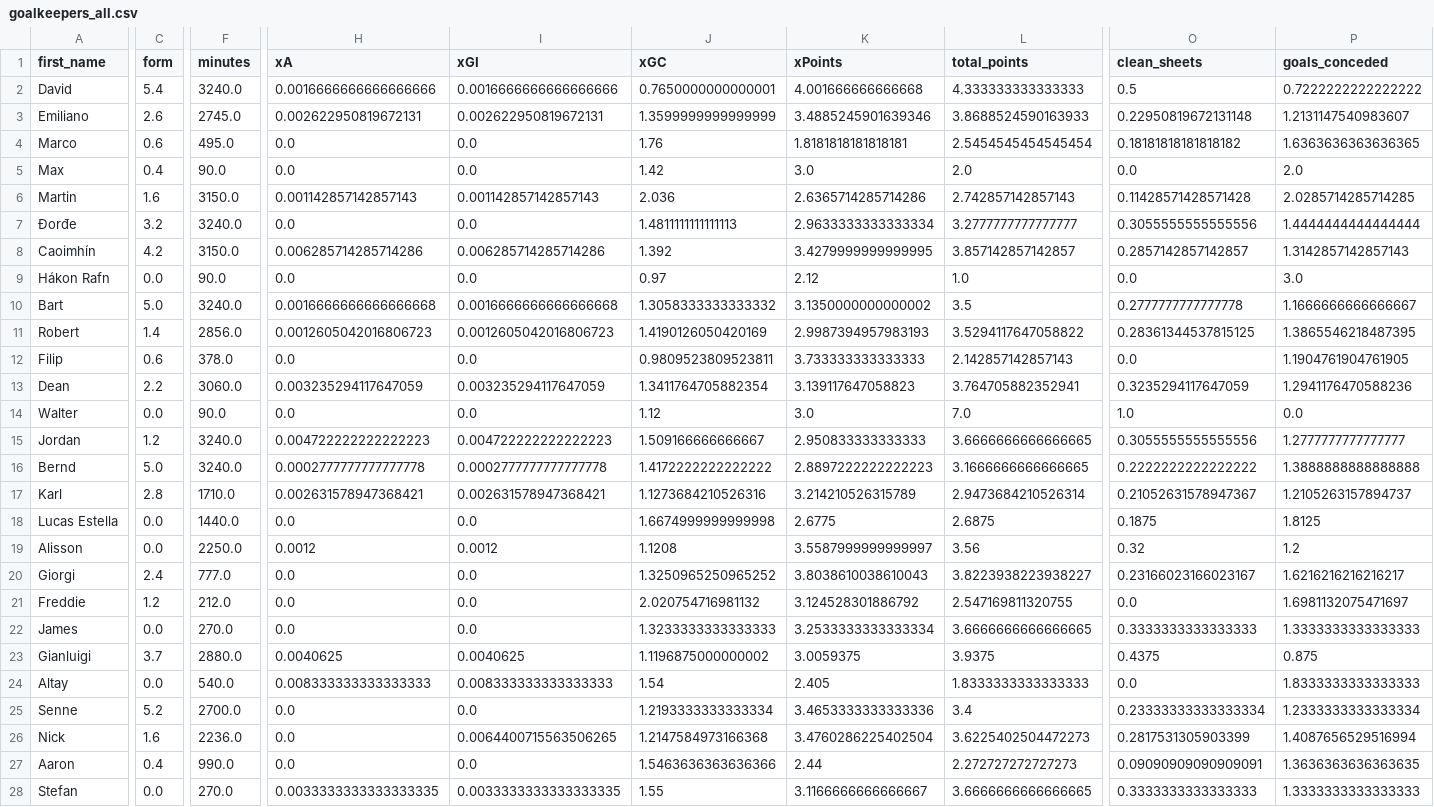
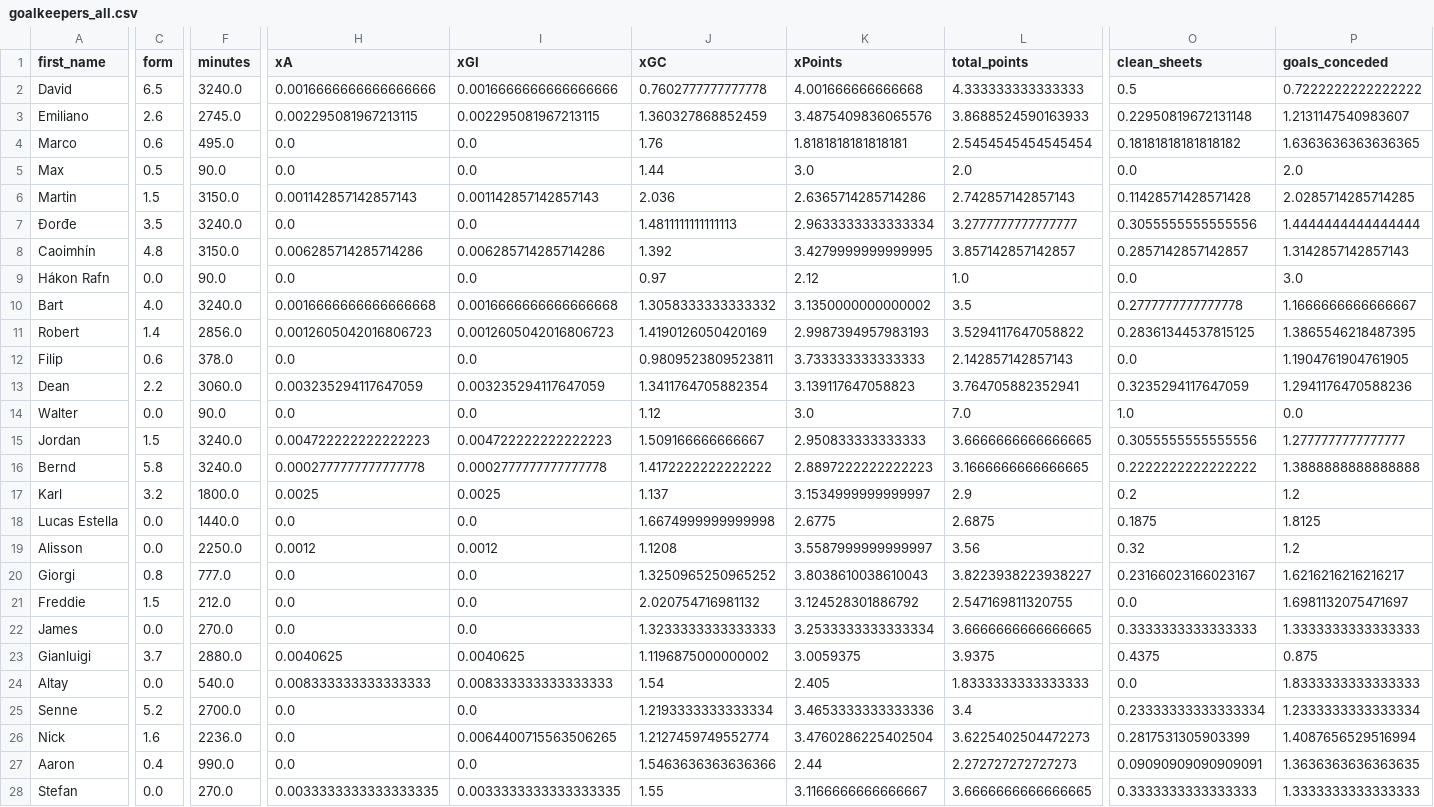
Before and after one commit to sarthakk88/FPL-Stats, a CSV file: data/goalkeepers_all.csv, drawn as a sheet; only a part is shown, gaps mark what is left out; the diff covers the shown part only; the diff names each change by its address in the sheet, - before the commit and + after, or states it on an @@ line.

```diff
--- a/data/goalkeepers_all.csv
+++ b/data/goalkeepers_all.csv
-C2 (form): 5.4
+C2 (form): 6.5
-J2 (xGC): 0.7650000000000001
+J2 (xGC): 0.7602777777777778
-H3 (xA): 0.002622950819672131
+H3 (xA): 0.002295081967213115
-I3 (xGI): 0.002622950819672131
+I3 (xGI): 0.002295081967213115
-J3 (xGC): 1.3599999999999999
+J3 (xGC): 1.360327868852459
-K3 (xPoints): 3.4885245901639346
+K3 (xPoints): 3.4875409836065576
-C5 (form): 0.4
+C5 (form): 0.5
-J5 (xGC): 1.42
+J5 (xGC): 1.44
-C6 (form): 1.6
+C6 (form): 1.5
-C7 (form): 3.2
+C7 (form): 3.5
-C8 (form): 4.2
+C8 (form): 4.8
-C10 (form): 5.0
+C10 (form): 4.0
-C15 (form): 1.2
+C15 (form): 1.5
-C16 (form): 5.0
+C16 (form): 5.8
-C17 (form): 2.8
+C17 (form): 3.2
-F17 (minutes): 1710.0
+F17 (minutes): 1800.0
-H17 (xA): 0.002631578947368421
+H17 (xA): 0.0025
-I17 (xGI): 0.002631578947368421
+I17 (xGI): 0.0025
-J17 (xGC): 1.1273684210526316
+J17 (xGC): 1.137
-K17 (xPoints): 3.214210526315789
+K17 (xPoints): 3.1534999999999997
-L17 (total_points): 2.9473684210526314
+L17 (total_points): 2.9
-O17 (clean_sheets): 0.21052631578947367
+O17 (clean_sheets): 0.2
-P17 (goals_conceded): 1.2105263157894737
+P17 (goals_conceded): 1.2
-C20 (form): 2.4
+C20 (form): 0.8
-C21 (form): 1.2
+C21 (form): 1.5
-J26 (xGC): 1.2147584973166368
+J26 (xGC): 1.2127459749552774
```
Also changed, not shown: 16 edited cells elsewhere in this file, data/defenders_away_last5.csv, data/defenders_home_last5.csv, 21 other files.
